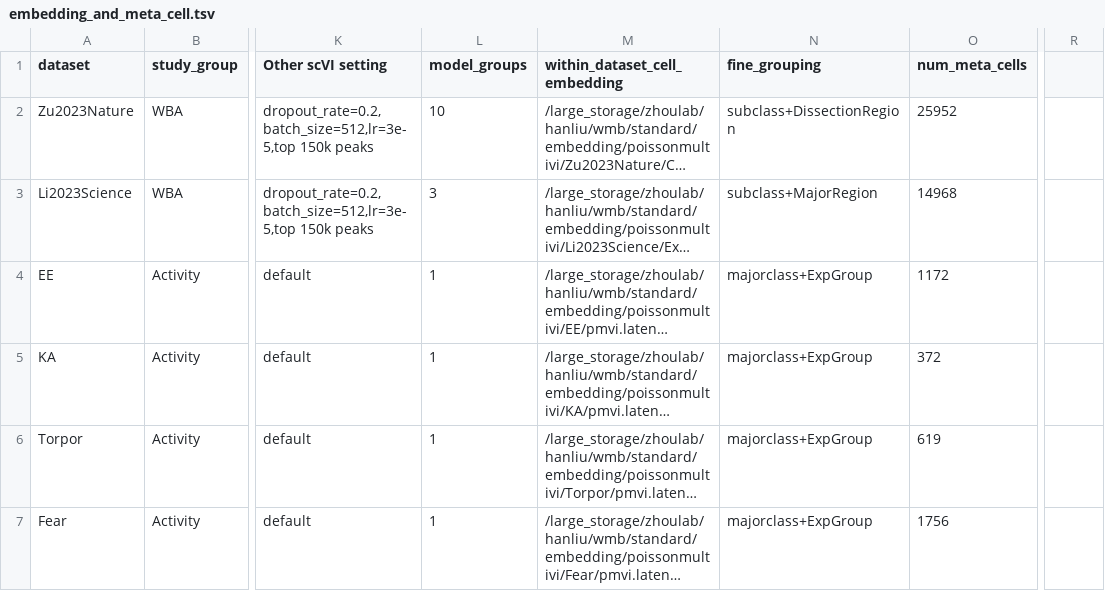
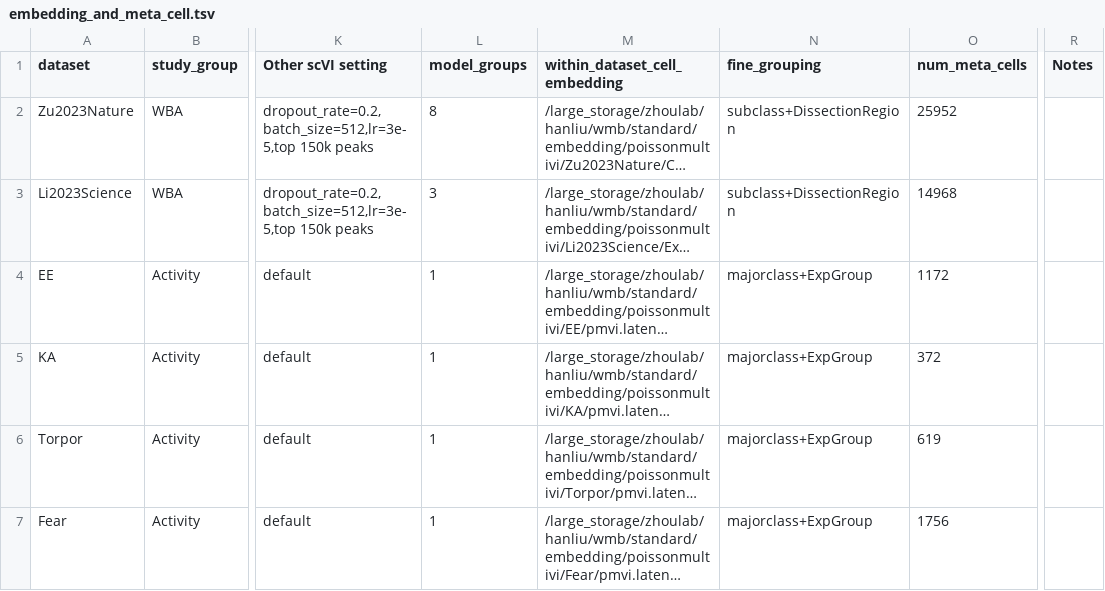
Before and after one commit to liuhlab/bolerodata, a TSV file: src/bolerodata/data/embedding_and_meta_cell.tsv, drawn as a sheet; only a part is shown, gaps mark what is left out; long unchanged cells end in …; the diff covers the shown part only; the diff names each change by its address in the sheet, - before the commit and + after, or states it on an @@ line.

```diff
--- a/src/bolerodata/data/embedding_and_meta_cell.tsv
+++ b/src/bolerodata/data/embedding_and_meta_cell.tsv
-R1: (empty)
+R1: Notes
-L2 (model_groups): 10
+L2 (model_groups): 8
-N3 (fine_grouping): subclass+MajorRegion
+N3 (fine_grouping): subclass+DissectionRegion
```
Also changed, not shown: 10 added rows and 3 edited cells elsewhere in this file, 3 other files.
